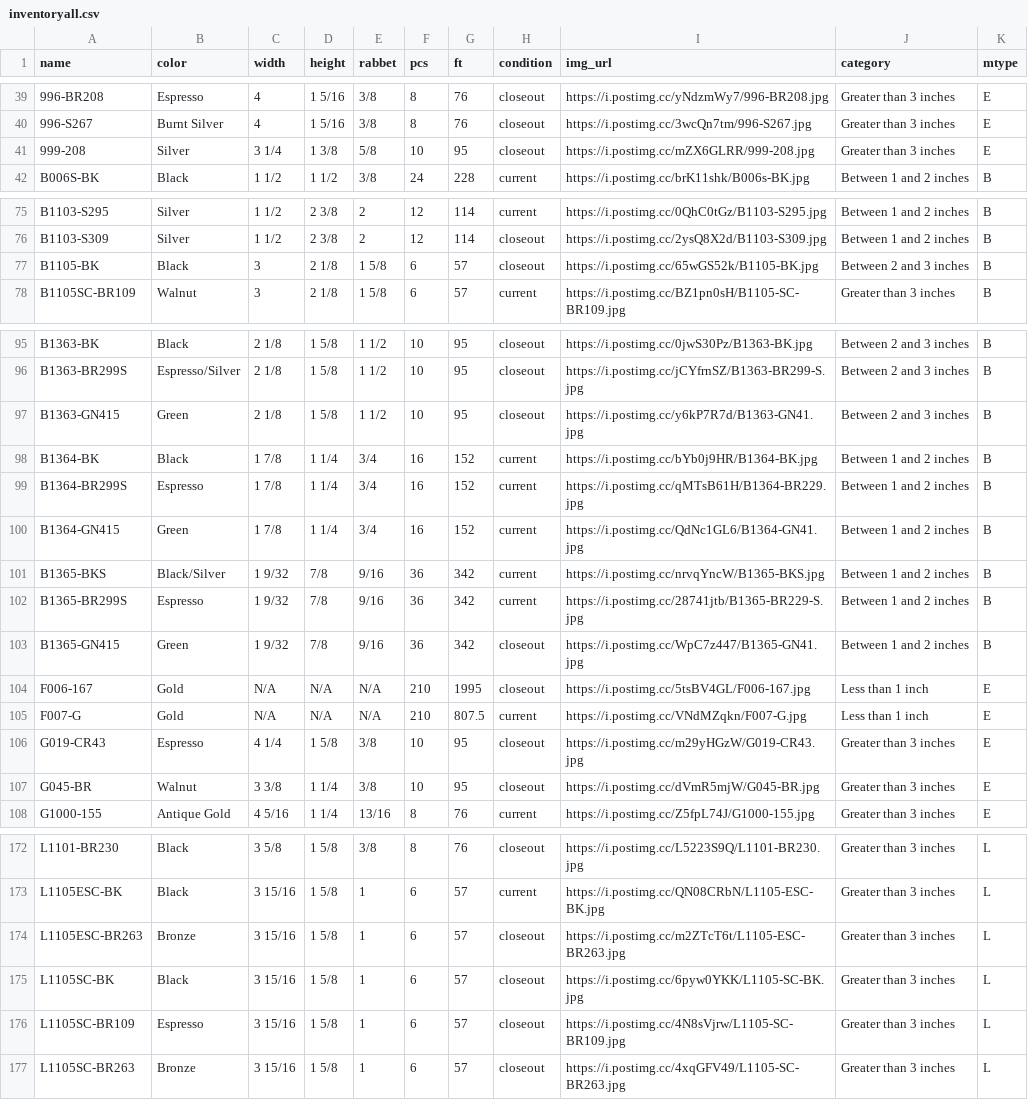
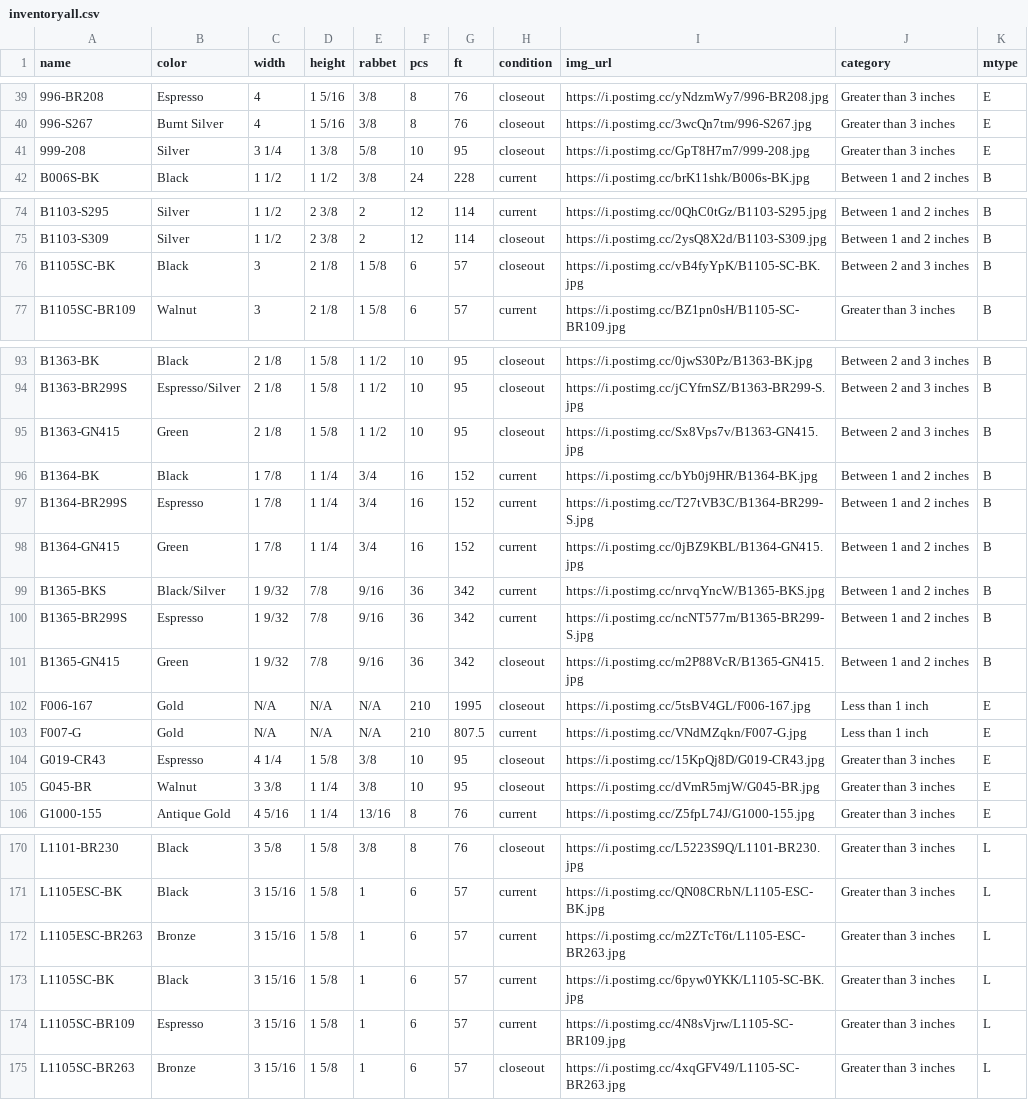
Before and after one commit to Munchicken1/chelsea, a CSV file: inventoryall.csv, drawn as a sheet; only a part is shown, gaps mark what is left out; the diff covers the shown part only.

```diff
--- a/inventoryall.csv
+++ b/inventoryall.csv
@@ -40,3 +40,3 @@ name,color,width,height,rabbet,pcs,ft,condition,img_url,category,mtype
 996-S267,Burnt Silver,4,1  5/16,  3/8 ,8,76,closeout,https://i.postimg.cc/3wcQn7tm/996-S267.jpg,Greater than 3 inches,E
-999-208,Silver,3  1/4 ,1  3/8 ,  5/8 ,10,95,closeout,https://i.postimg.cc/mZX6GLRR/999-208.jpg,Greater than 3 inches,E
+999-208,Silver,3  1/4 ,1  3/8 ,  5/8 ,10,95,closeout,https://i.postimg.cc/GpT8H7m7/999-208.jpg,Greater than 3 inches,E
 B006S-BK,Black,1  1/2 ,1  1/2 ,  3/8 ,24,228,current,https://i.postimg.cc/brK11shk/B006s-BK.jpg,Between 1 and 2 inches,B
@@ -76,3 +75,3 @@ B1103-S295,Silver,1  1/2 ,2  3/8 ,2,12,114,current,https://i.postimg.cc/0QhC0tGz
 B1103-S309,Silver,1  1/2 ,2  3/8 ,2,12,114,closeout,https://i.postimg.cc/2ysQ8X2d/B1103-S309.jpg,Between 1 and 2 inches,B
-B1105-BK,Black,3,2  1/8 ,1  5/8 ,6,57,closeout,https://i.postimg.cc/65wGS52k/B1105-BK.jpg,Between 2 and 3 inches,B
+B1105SC-BK,Black,3,2  1/8 ,1  5/8 ,6,57,closeout,https://i.postimg.cc/vB4fyYpK/B1105-SC-BK.jpg,Between 2 and 3 inches,B
 B1105SC-BR109,Walnut,3,2  1/8 ,1  5/8 ,6,57,current,https://i.postimg.cc/BZ1pn0sH/B1105-SC-BR109.jpg,Greater than 3 inches,B
@@ -96,12 +94,12 @@ B1363-BK,Black,2 1/8,1  5/8 ,1 1/2,10,95,closeout,https://i.postimg.cc/0jwS30Pz/
 B1363-BR299S,Espresso/Silver,2 1/8,1  5/8 ,1 1/2,10,95,closeout,https://i.postimg.cc/jCYfrnSZ/B1363-BR299-S.jpg,Between 2 and 3 inches,B
-B1363-GN415,Green,2 1/8,1  5/8 ,1 1/2,10,95,closeout,https://i.postimg.cc/y6kP7R7d/B1363-GN41.jpg,Between 2 and 3 inches,B
+B1363-GN415,Green,2 1/8,1  5/8 ,1 1/2,10,95,closeout,https://i.postimg.cc/Sx8Vps7v/B1363-GN415.jpg,Between 2 and 3 inches,B
 B1364-BK,Black,1  7/8 ,1  1/4 ,  3/4 ,16,152,current,https://i.postimg.cc/bYb0j9HR/B1364-BK.jpg,Between 1 and 2 inches,B
-B1364-BR299S,Espresso,1  7/8 ,1  1/4 ,  3/4 ,16,152,current,https://i.postimg.cc/qMTsB61H/B1364-BR229.jpg,Between 1 and 2 inches,B
-B1364-GN415,Green,1  7/8 ,1  1/4 ,  3/4 ,16,152,current,https://i.postimg.cc/QdNc1GL6/B1364-GN41.jpg,Between 1 and 2 inches,B
+B1364-BR299S,Espresso,1  7/8 ,1  1/4 ,  3/4 ,16,152,current,https://i.postimg.cc/T27tVB3C/B1364-BR299-S.jpg,Between 1 and 2 inches,B
+B1364-GN415,Green,1  7/8 ,1  1/4 ,  3/4 ,16,152,current,https://i.postimg.cc/0jBZ9KBL/B1364-GN415.jpg,Between 1 and 2 inches,B
 B1365-BKS,Black/Silver,1  9/32,  7/8 ,  9/16,36,342,current,https://i.postimg.cc/nrvqYncW/B1365-BKS.jpg,Between 1 and 2 inches,B
-B1365-BR299S,Espresso,1  9/32,  7/8 ,  9/16,36,342,current,https://i.postimg.cc/28741jtb/B1365-BR229-S.jpg,Between 1 and 2 inches,B
-B1365-GN415,Green,1  9/32,  7/8 ,  9/16,36,342,closeout,https://i.postimg.cc/WpC7z447/B1365-GN41.jpg,Between 1 and 2 inches,B
+B1365-BR299S,Espresso,1  9/32,  7/8 ,  9/16,36,342,current,https://i.postimg.cc/ncNT577m/B1365-BR299-S.jpg,Between 1 and 2 inches,B
+B1365-GN415,Green,1  9/32,  7/8 ,  9/16,36,342,closeout,https://i.postimg.cc/m2P88VcR/B1365-GN415.jpg,Between 1 and 2 inches,B
 F006-167,Gold,N/A,N/A,N/A,210,1995,closeout,https://i.postimg.cc/5tsBV4GL/F006-167.jpg,Less than 1 inch,E
 F007-G,Gold,N/A,N/A,N/A,210,807.5,current,https://i.postimg.cc/VNdMZqkn/F007-G.jpg,Less than 1 inch,E
-G019-CR43,Espresso,4 1/4,1  5/8 ,  3/8 ,10,95,closeout,https://i.postimg.cc/m29yHGzW/G019-CR43.jpg,Greater than 3 inches,E
+G019-CR43,Espresso,4 1/4,1  5/8 ,  3/8 ,10,95,closeout,https://i.postimg.cc/15KpQj8D/G019-CR43.jpg,Greater than 3 inches,E
 G045-BR,Walnut,3  3/8 ,1 1/4,  3/8 ,10,95,closeout,https://i.postimg.cc/dVmR5mjW/G045-BR.jpg,Greater than 3 inches,E
@@ -173,5 +171,5 @@ L1101-BR230,Black,3  5/8 ,1  5/8 ,  3/8 ,8,76,closeout,https://i.postimg.cc/L522
 L1105ESC-BK,Black,3 15/16,1  5/8 ,1,6,57,current,https://i.postimg.cc/QN08CRbN/L1105-ESC-BK.jpg,Greater than 3 inches,L
-L1105ESC-BR263,Bronze,3 15/16,1  5/8 ,1,6,57,closeout,https://i.postimg.cc/m2ZTcT6t/L1105-ESC-BR263.jpg,Greater than 3 inches,L
-L1105SC-BK,Black,3 15/16,1  5/8 ,1,6,57,closeout,https://i.postimg.cc/6pyw0YKK/L1105-SC-BK.jpg,Greater than 3 inches,L
-L1105SC-BR109,Espresso,3 15/16,1  5/8 ,1,6,57,closeout,https://i.postimg.cc/4N8sVjrw/L1105-SC-BR109.jpg,Greater than 3 inches,L
+L1105ESC-BR263,Bronze,3 15/16,1  5/8 ,1,6,57,current,https://i.postimg.cc/m2ZTcT6t/L1105-ESC-BR263.jpg,Greater than 3 inches,L
+L1105SC-BK,Black,3 15/16,1  5/8 ,1,6,57,current,https://i.postimg.cc/6pyw0YKK/L1105-SC-BK.jpg,Greater than 3 inches,L
+L1105SC-BR109,Espresso,3 15/16,1  5/8 ,1,6,57,current,https://i.postimg.cc/4N8sVjrw/L1105-SC-BR109.jpg,Greater than 3 inches,L
 L1105SC-BR263,Bronze,3 15/16,1  5/8 ,1,6,57,closeout,https://i.postimg.cc/4xqGFV49/L1105-SC-BR263.jpg,Greater than 3 inches,L
```
Also changed, not shown: 4 removed rows and 6 edited cells elsewhere in this file, 1 other file.
